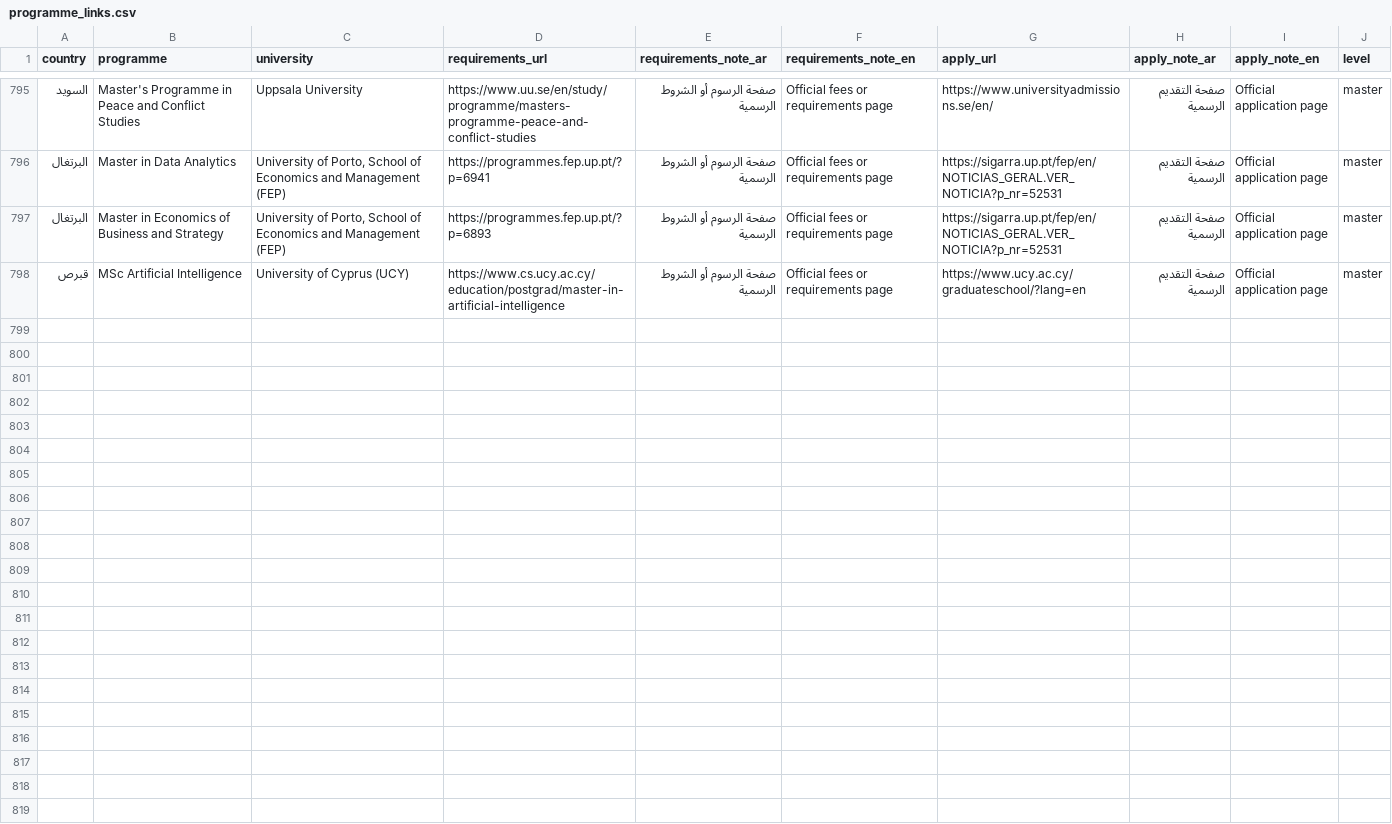
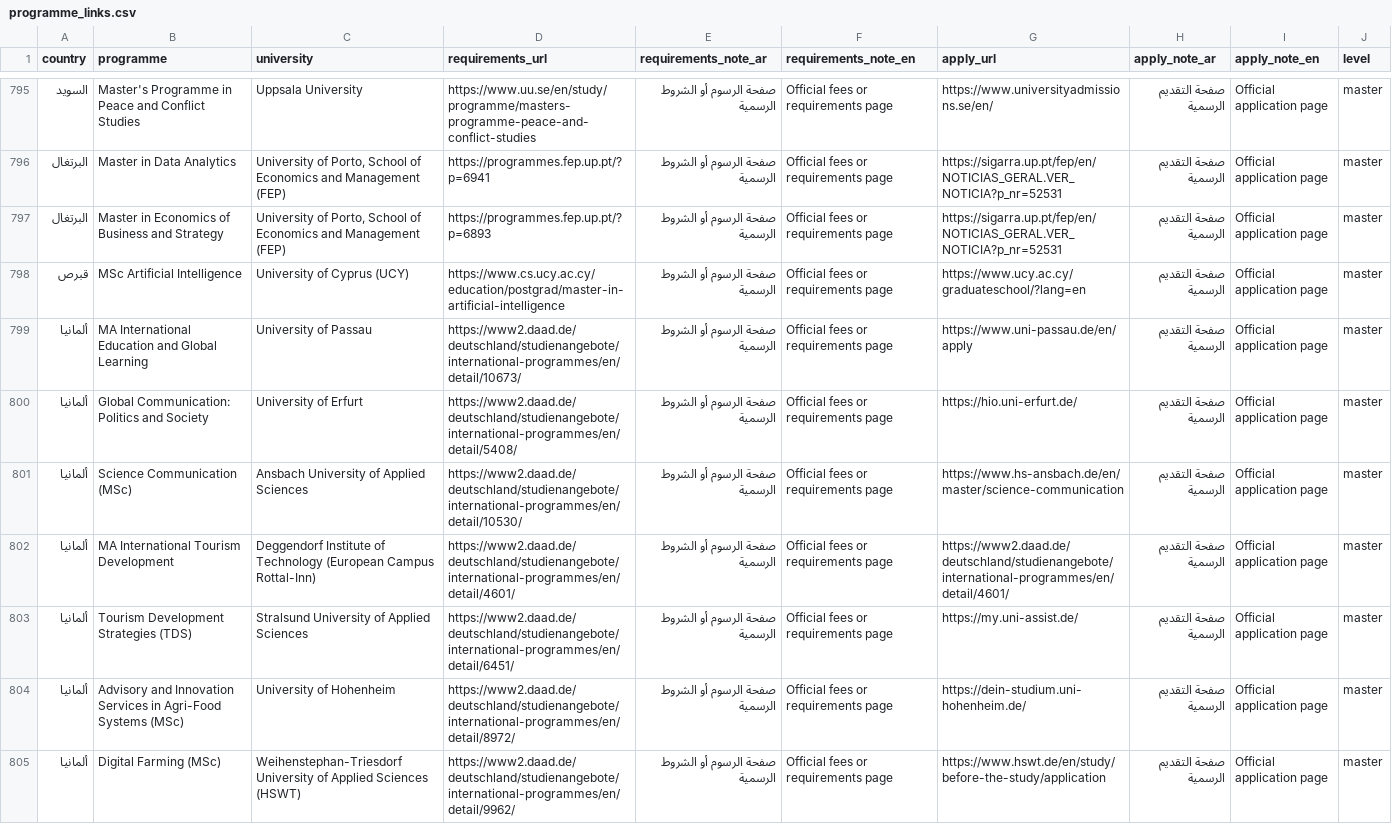
Before and after one commit to timelmallah-cpu/mynewgate, a CSV file: data/programme_links.csv, drawn as a sheet; only a part is shown, gaps mark what is left out; the diff covers the shown part only; the diff names each change by its address in the sheet, - before the commit and + after, or states it on an @@ line.

```diff
--- a/data/programme_links.csv
+++ b/data/programme_links.csv
+row 799: ألمانيا | MA International Education and Global Learning | University of Passau | https://www2.daad.de/deutschland/studienangebote/international-programmes/en/detail/10673/ | صفحة الرسوم أو الشروط الرسمية | Official fees or requirements page | https://www.uni-passau.de/en/apply | صفحة التقديم الرسمية | Official application page | master
+row 800: ألمانيا | Global Communication: Politics and Society | University of Erfurt | https://www2.daad.de/deutschland/studienangebote/international-programmes/en/detail/5408/ | صفحة الرسوم أو الشروط الرسمية | Official fees or requirements page | https://hio.uni-erfurt.de/ | صفحة التقديم الرسمية | Official application page | master
+row 801: ألمانيا | Science Communication (MSc) | Ansbach University of Applied Sciences | https://www2.daad.de/deutschland/studienangebote/international-programmes/en/detail/10530/ | صفحة الرسوم أو الشروط الرسمية | Official fees or requirements page | https://www.hs-ansbach.de/en/master/science-communication | صفحة التقديم الرسمية | Official application page | master
+row 802: ألمانيا | MA International Tourism Development | Deggendorf Institute of Technology (European Campus Rottal-Inn) | https://www2.daad.de/deutschland/studienangebote/international-programmes/en/detail/4601/ | صفحة الرسوم أو الشروط الرسمية | Official fees or requirements page | https://www2.daad.de/deutschland/studienangebote/international-programmes/en/detail/4601/ | صفحة التقديم الرسمية | Official application page | master
+row 803: ألمانيا | Tourism Development Strategies (TDS) | Stralsund University of Applied Sciences | https://www2.daad.de/deutschland/studienangebote/international-programmes/en/detail/6451/ | صفحة الرسوم أو الشروط الرسمية | Official fees or requirements page | https://my.uni-assist.de/ | صفحة التقديم الرسمية | Official application page | master
+row 804: ألمانيا | Advisory and Innovation Services in Agri-Food Systems (MSc) | University of Hohenheim | https://www2.daad.de/deutschland/studienangebote/international-programmes/en/detail/8972/ | صفحة الرسوم أو الشروط الرسمية | Official fees or requirements page | https://dein-studium.uni-hohenheim.de/ | صفحة التقديم الرسمية | Official application page | master
+row 805: ألمانيا | Digital Farming (MSc) | Weihenstephan-Triesdorf University of Applied Sciences (HSWT) | https://www2.daad.de/deutschland/studienangebote/international-programmes/en/detail/9962/ | صفحة الرسوم أو الشروط الرسمية | Official fees or requirements page | https://www.hswt.de/en/study/before-the-study/application | صفحة التقديم الرسمية | Official application page | master
```
Also changed, not shown: 6 added rows elsewhere in this file, data/programmes/finland.csv, 18 other files.
